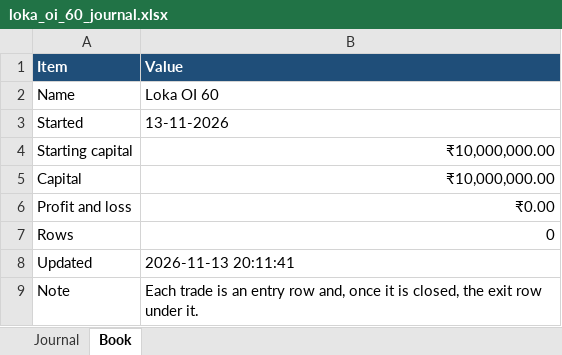
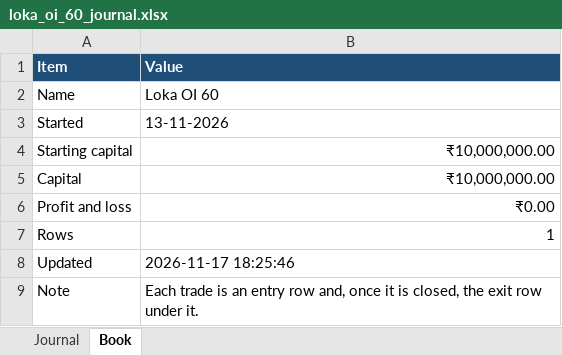
Before and after one commit to AbhilashMunnur/nifty-index-scan, an Excel workbook: data/loka_oi_60_journal.xlsx, sheet Book, drawn as a sheet; values as stored, in another font and other column widths than the file's, no borders; the diff names each change by its address in the sheet, - before the commit and + after, or states it on an @@ line.

Commit message:
Fill the option books at the 15:00 close.

```diff
--- a/data/loka_oi_60_journal.xlsx (sheet Book)
+++ b/data/loka_oi_60_journal.xlsx (sheet Book)
-B7 (Value): 0
+B7 (Value): 1
-B8 (Value): 2026-11-13 20:11:41
+B8 (Value): 2026-11-17 18:25:46
```
Also changed, not shown: sheet Journal, data/loka_oi_120_journal.xlsx, 4 other files.
